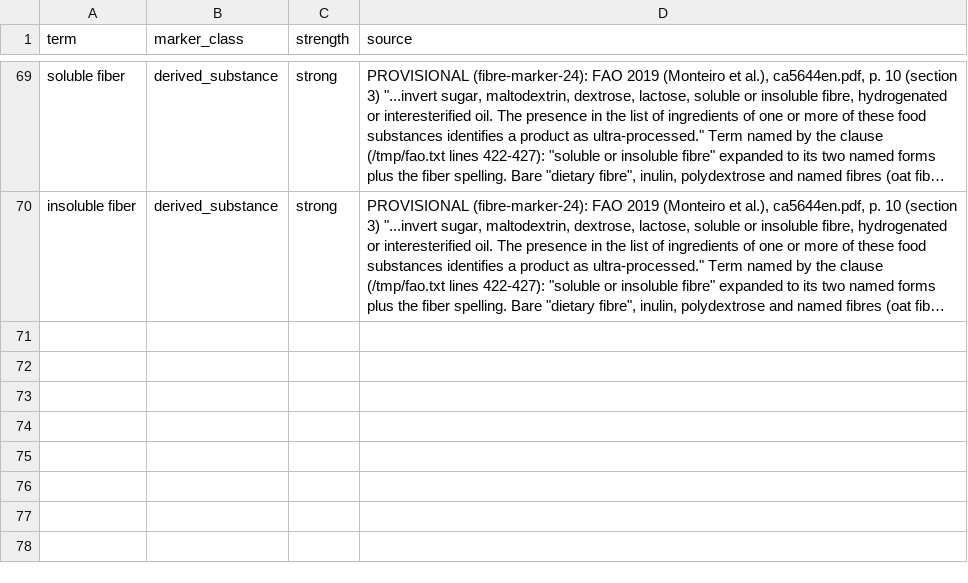
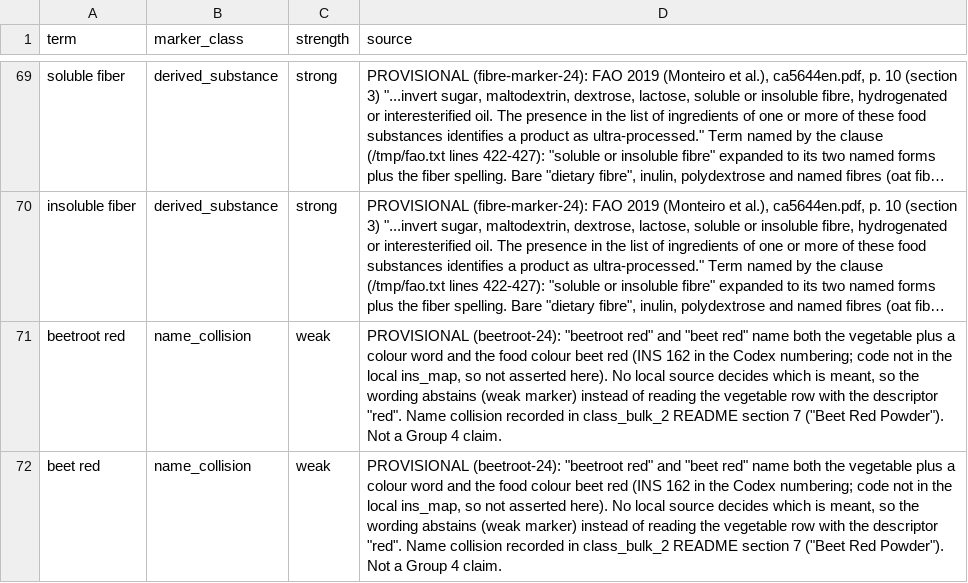
Before and after one commit to saurabh2894/FoodScanner, a CSV file: src/foodscan/resources/markers.csv, drawn as a sheet; only a part is shown, gaps mark what is left out; long unchanged cells end in …; the diff names each change by its address in the sheet, - before the commit and + after, or states it on an @@ line.

Commit message:
beetroot-24: label beetroot (CoFID 13-164) plus weak name-collision markers for beet red / beetroot red; pins updated (649 heads)

```diff
--- a/src/foodscan/resources/markers.csv
+++ b/src/foodscan/resources/markers.csv
+row 71: beetroot red | name_collision | weak | PROVISIONAL (beetroot-24): "beetroot red" and "beet red" name both the vegetable plus a colour word and the food colour beet red (INS 162 in the Codex numbering; code not in the local ins_map, so not asserted here). No local source decides which is meant, so the wording abstains (weak marker) instead of reading the vegetable row with the descriptor "red". Name collision recorded in class_bulk_2 README section 7 ("Beet Red Powder"). Not a Group 4 claim.
+row 72: beet red | name_collision | weak | PROVISIONAL (beetroot-24): "beetroot red" and "beet red" name both the vegetable plus a colour word and the food colour beet red (INS 162 in the Codex numbering; code not in the local ins_map, so not asserted here). No local source decides which is meant, so the wording abstains (weak marker) instead of reading the vegetable row with the descriptor "red". Name collision recorded in class_bulk_2 README section 7 ("Beet Red Powder"). Not a Group 4 claim.
```
Also changed, not shown: src/foodscan/resources/lexicon.csv, 7 other files.
